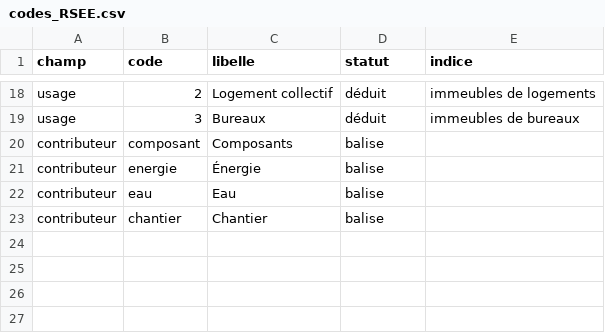
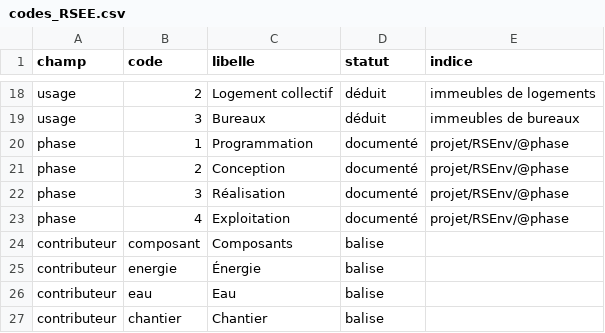
Before and after one commit to Alliages/lecteur_RSEE, a CSV file: donnees/codes_RSEE.csv, drawn as a sheet; only a part is shown, gaps mark what is left out; the diff names each change by its address in the sheet, - before the commit and + after, or states it on an @@ line.

```diff
--- a/donnees/codes_RSEE.csv
+++ b/donnees/codes_RSEE.csv
+row 20: phase | 1 | Programmation | documenté | projet/RSEnv/@phase
+row 21: phase | 2 | Conception | documenté | projet/RSEnv/@phase
+row 22: phase | 3 | Réalisation | documenté | projet/RSEnv/@phase
+row 23: phase | 4 | Exploitation | documenté | projet/RSEnv/@phase
```
Also changed, not shown: 29 other files.
